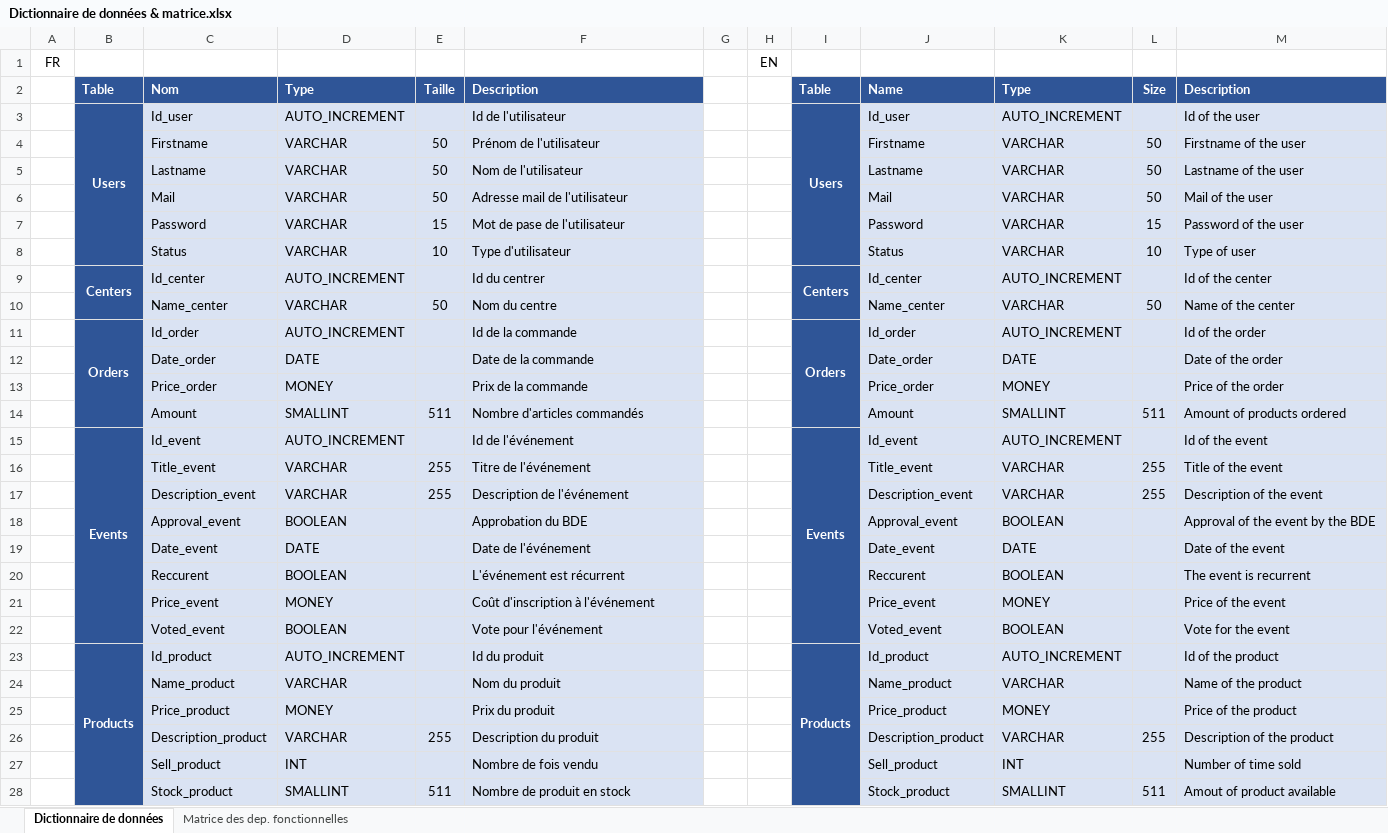
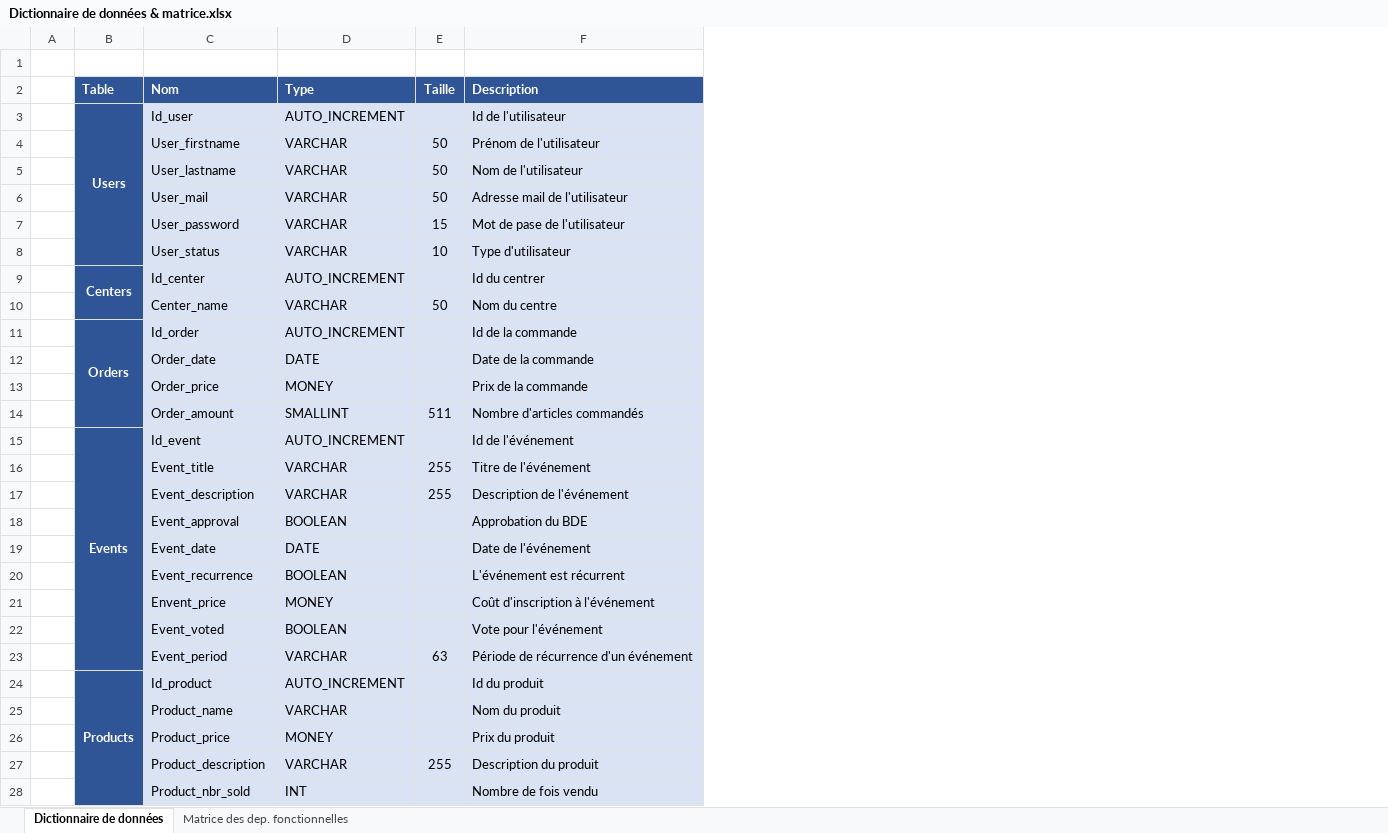
Before and after one commit to PaulFICOT/CESI_A2_Web_G2, an Excel workbook: Merise/Dictionnaire de données & matrice.xlsx, sheet Dictionnaire de données, drawn as a sheet; only a part is shown; values as stored, in another font and other column widths than the file's, no borders; removed rows and columns are numbered as before the commit, all else as after; the diff covers the shown part only; the diff names each change by its address in the sheet, - before the commit and + after, or states it on an @@ line.

```diff
--- a/Merise/Dictionnaire de données & matrice.xlsx (sheet Dictionnaire de données)
+++ b/Merise/Dictionnaire de données & matrice.xlsx (sheet Dictionnaire de données)
-column A, row 1: FR
+column A, empty
-column G, empty
-column H, row 1: EN
-column I (Table), rows 3-23: Users |  |  |  |  |  | Centers |  | Orders |  |  |  | Events |  |  |  |  |  |  |  | Products
-column J (Name), rows 3-27: Id_user | Firstname | Lastname | Mail | Password | Status | Id_center | Name_center | Id_order | Date_order | Price_order | Amount | Id_event | Title_event | Description_event | Approval_event | Date_event | Reccurent | Price_event | Voted_event | Id_product | Name_product | Price_product | Description_product | Sell_product
-column K (Type), rows 3-27: AUTO_INCREMENT | VARCHAR | VARCHAR | VARCHAR | VARCHAR | VARCHAR | AUTO_INCREMENT | VARCHAR | AUTO_INCREMENT | DATE | MONEY | SMALLINT | AUTO_INCREMENT | VARCHAR | VARCHAR | BOOLEAN | DATE | BOOLEAN | MONEY | BOOLEAN | AUTO_INCREMENT | VARCHAR | MONEY | VARCHAR | INT
-column L (Size), rows 4-26: 50 | 50 | 50 | 15 | 10 |  | 50 |  |  |  | 511 |  | 255 | 255 |  |  |  |  |  |  |  |  | 255
-column M (Description), rows 3-27: Id of the user | Firstname of the user | Lastname of the user | Mail of the user | Password of the user | Type of user | Id of the center | Name of the center | Id of the order | Date of the order | Price of the order | Amount of products ordered | Id of the event | Title of the event | Description of the event | Approval of the event by the BDE | Date of the event | The event is recurrent | Price of the event | Vote for the event | Id of the product | Name of the product | Price of the product | Description of the product | Number of time sold
-row 1: FR |  |  |  |  |  |  | EN
+row 1: (empty)
-C4 (Nom): Firstname
+C4 (Nom): User_firstname
-C5 (Nom): Lastname
+C5 (Nom): User_lastname
-C6 (Nom): Mail
+C6 (Nom): User_mail
-C7 (Nom): Password
+C7 (Nom): User_password
-C8 (Nom): Status
+C8 (Nom): User_status
-C10 (Nom): Name_center
+C10 (Nom): Center_name
-C12 (Nom): Date_order
+C12 (Nom): Order_date
-C13 (Nom): Price_order
+C13 (Nom): Order_price
-C14 (Nom): Amount
+C14 (Nom): Order_amount
-C16 (Nom): Title_event
+C16 (Nom): Event_title
-C17 (Nom): Description_event
+C17 (Nom): Event_description
-C18 (Nom): Approval_event
+C18 (Nom): Event_approval
-C19 (Nom): Date_event
+C19 (Nom): Event_date
-C20 (Nom): Reccurent
+C20 (Nom): Event_recurrence
-C21 (Nom): Price_event
+C21 (Nom): Envent_price
-C22 (Nom): Voted_event
+C22 (Nom): Event_voted
+row 23:  |  | Event_period | VARCHAR | 63 | Période de récurrence d'un événement
-C25 (Nom): Name_product
+C25 (Nom): Product_name
-C26 (Nom): Price_product
+C26 (Nom): Product_price
-C27 (Nom): Description_product
+C27 (Nom): Product_description
-C28 (Nom): Sell_product
+C28 (Nom): Product_nbr_sold
-row 28:  |  | Stock_product | SMALLINT | 511 | Nombre de produit en stock |  |  |  | Stock_product | SMALLINT | 511 | Amout of product available
```
Also changed, not shown: 4 added rows and 1 edited cell elsewhere in this sheet, sheet Matrice des dep. fonctionnelles, 7 other files.
